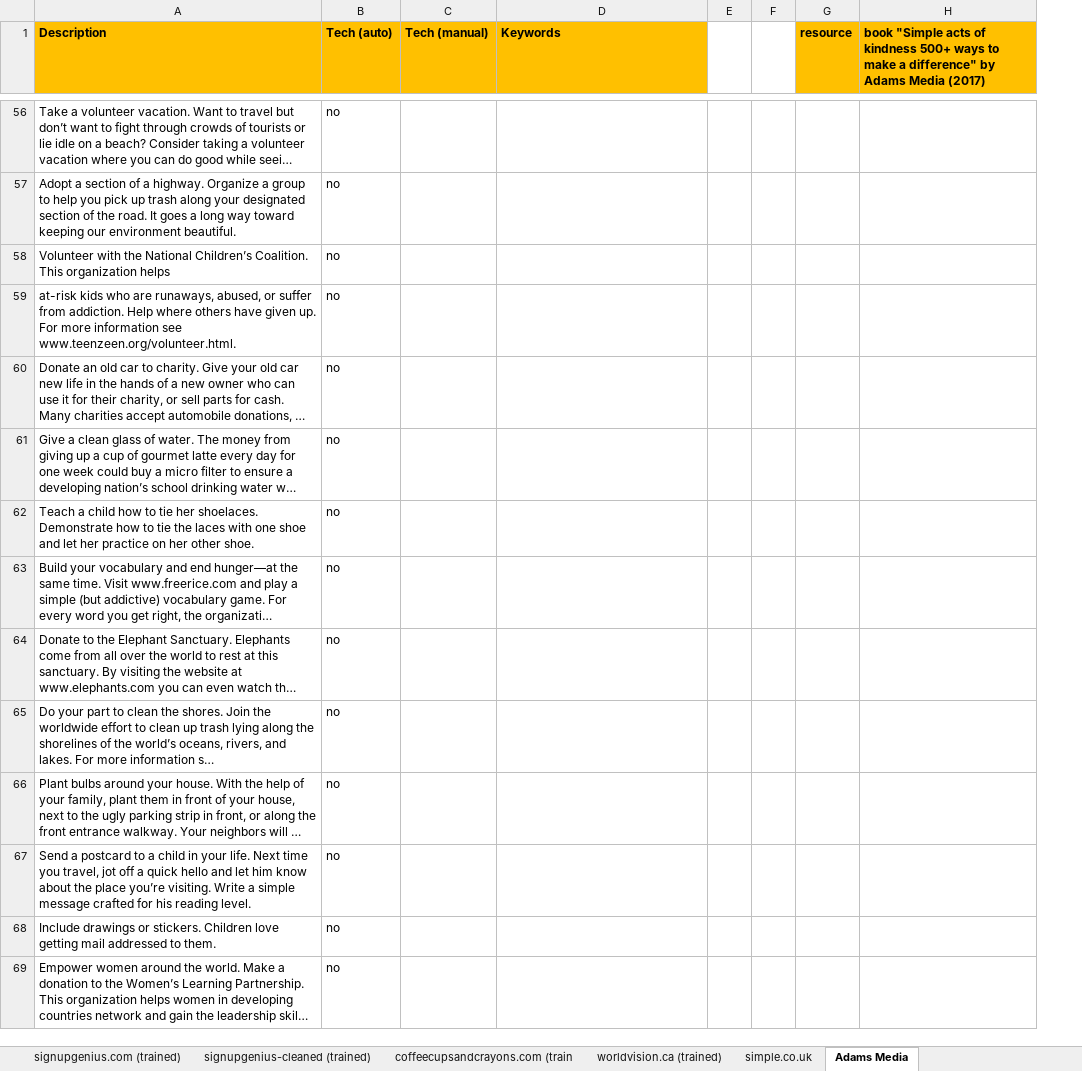
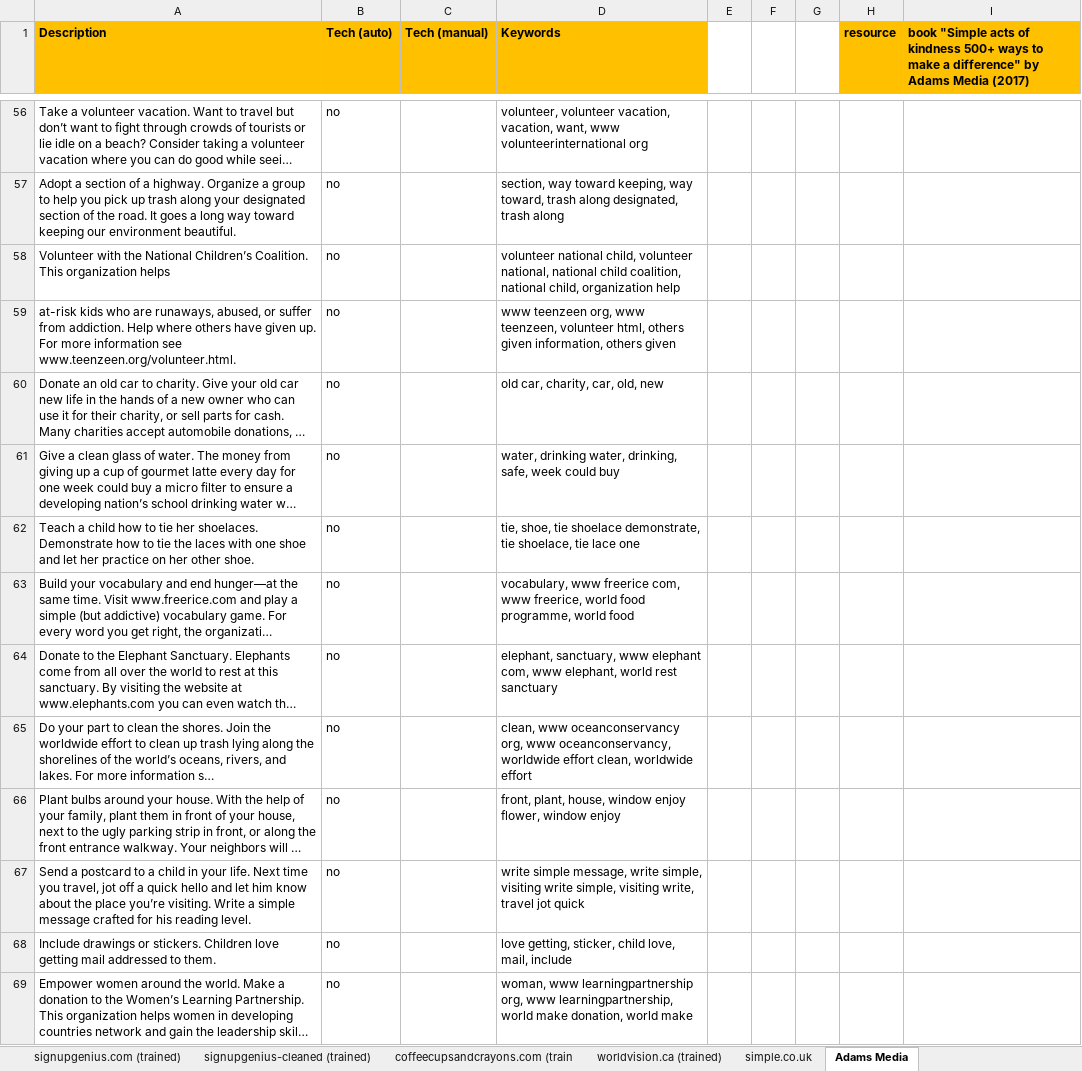
Before and after one commit to FaeqAlrimawi/actsOfKindnessScrap, an Excel workbook: actsOfKindness.xlsx, sheet Adams Media, drawn as a sheet; only a part is shown, gaps mark what is left out; long unchanged cells end in …; values as stored, in another font and other column widths than the file's, no borders; the diff covers the shown part only; the diff names each change by its address in the sheet, - before the commit and + after, or states it on an @@ line.

```diff
--- a/actsOfKindness.xlsx (sheet Adams Media)
+++ b/actsOfKindness.xlsx (sheet Adams Media)
+column G, empty
-D56 (Keywords): (empty)
+D56 (Keywords): volunteer, volunteer vacation, vacation, want, www volunteerinternational org
-D57 (Keywords): (empty)
+D57 (Keywords): section, way toward keeping, way toward, trash along designated, trash along
-D58 (Keywords): (empty)
+D58 (Keywords): volunteer national child, volunteer national, national child coalition, national child, organization help
-D59 (Keywords): (empty)
+D59 (Keywords): www teenzeen org, www teenzeen, volunteer html, others given information, others given
-D60 (Keywords): (empty)
+D60 (Keywords): old car, charity, car, old, new
-D61 (Keywords): (empty)
+D61 (Keywords): water, drinking water, drinking, safe, week could buy
-D62 (Keywords): (empty)
+D62 (Keywords): tie, shoe, tie shoelace demonstrate, tie shoelace, tie lace one
-D63 (Keywords): (empty)
+D63 (Keywords): vocabulary, www freerice com, www freerice, world food programme, world food
-D64 (Keywords): (empty)
+D64 (Keywords): elephant, sanctuary, www elephant com, www elephant, world rest sanctuary
-D65 (Keywords): (empty)
+D65 (Keywords): clean, www oceanconservancy org, www oceanconservancy, worldwide effort clean, worldwide effort
-D66 (Keywords): (empty)
+D66 (Keywords): front, plant, house, window enjoy flower, window enjoy
-D67 (Keywords): (empty)
+D67 (Keywords): write simple message, write simple, visiting write simple, visiting write, travel jot quick
-D68 (Keywords): (empty)
+D68 (Keywords): love getting, sticker, child love, mail, include
-D69 (Keywords): (empty)
+D69 (Keywords): woman, www learningpartnership org, www learningpartnership, world make donation, world make
```
Also changed, not shown: 546 edited cells elsewhere in this sheet, other sheet tabs, charts or pictures, 6 other files.
